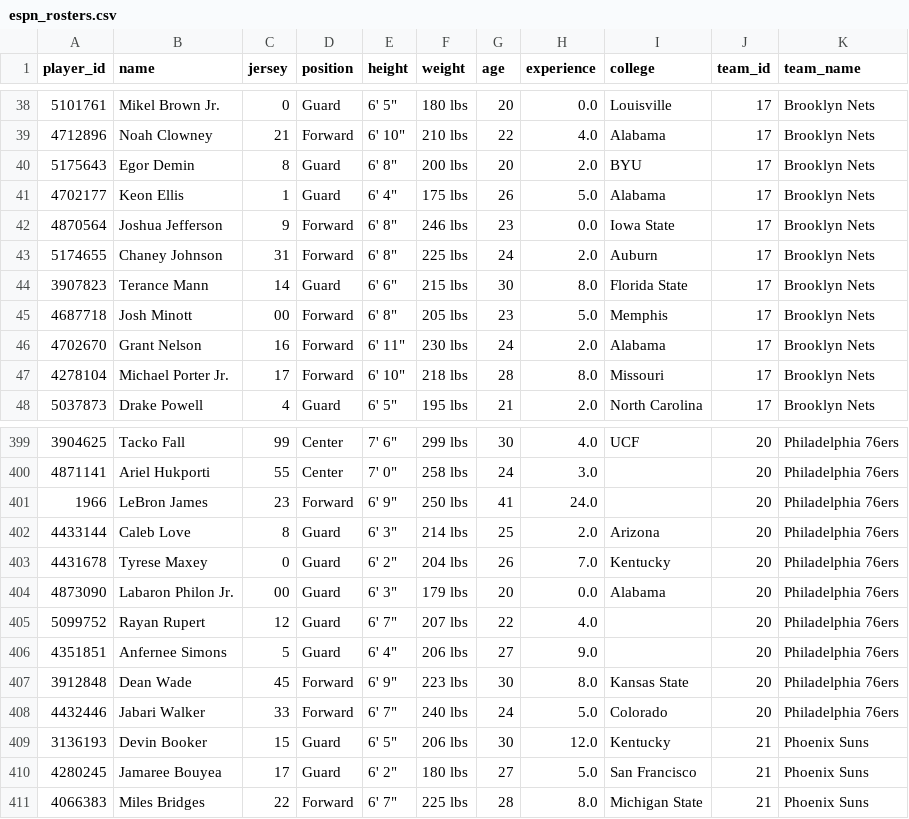
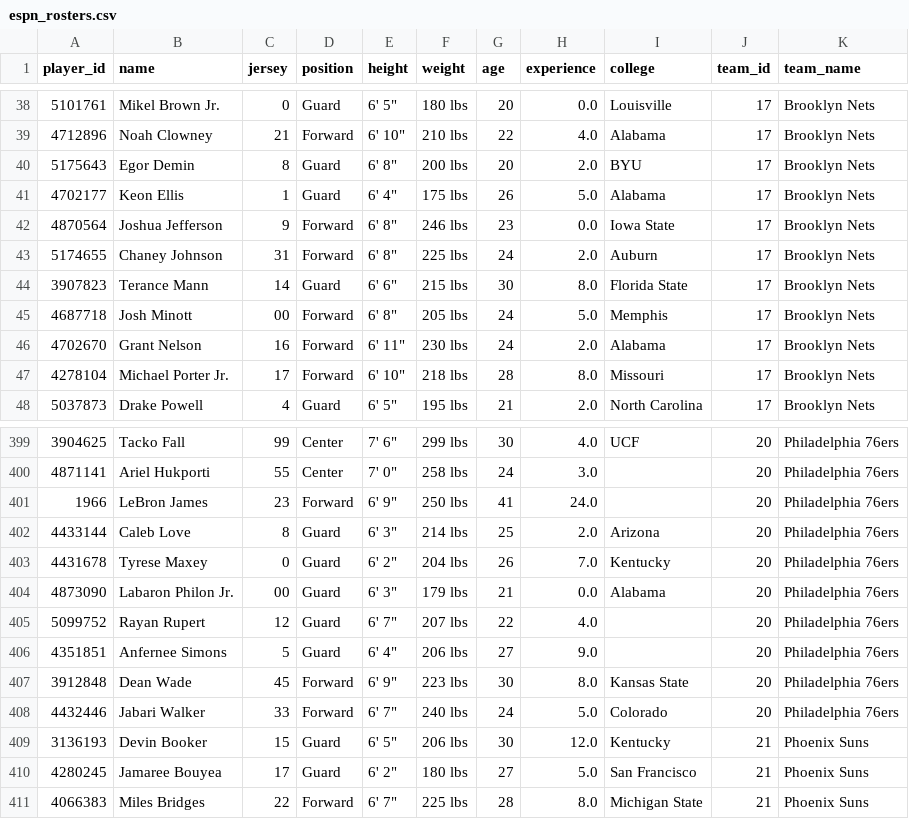
Before and after one commit to Thakky001/NBA, a CSV file: data/raw/espn_rosters.csv, drawn as a sheet; only a part is shown, gaps mark what is left out.

```diff
--- a/data/raw/espn_rosters.csv
+++ b/data/raw/espn_rosters.csv
@@ -44,3 +44,3 @@ player_id,name,jersey,position,height,weight,age,experience,college,team_id,team
 3907823,Terance Mann,14,Guard,"6' 6""",215 lbs,30,8.0,Florida State,17,Brooklyn Nets
-4687718,Josh Minott,00,Forward,"6' 8""",205 lbs,23,5.0,Memphis,17,Brooklyn Nets
+4687718,Josh Minott,00,Forward,"6' 8""",205 lbs,24,5.0,Memphis,17,Brooklyn Nets
 4702670,Grant Nelson,16,Forward,"6' 11""",230 lbs,24,2.0,Alabama,17,Brooklyn Nets
@@ -403,3 +403,3 @@ player_id,name,jersey,position,height,weight,age,experience,college,team_id,team
 4431678,Tyrese Maxey,0,Guard,"6' 2""",204 lbs,26,7.0,Kentucky,20,Philadelphia 76ers
-4873090,Labaron Philon Jr.,00,Guard,"6' 3""",179 lbs,20,0.0,Alabama,20,Philadelphia 76ers
+4873090,Labaron Philon Jr.,00,Guard,"6' 3""",179 lbs,21,0.0,Alabama,20,Philadelphia 76ers
 5099752,Rayan Rupert,12,Guard,"6' 7""",207 lbs,22,4.0,,20,Philadelphia 76ers
```
Also changed, not shown: data/raw/espn_recent_games.csv, data/raw/espn_standings.csv.
